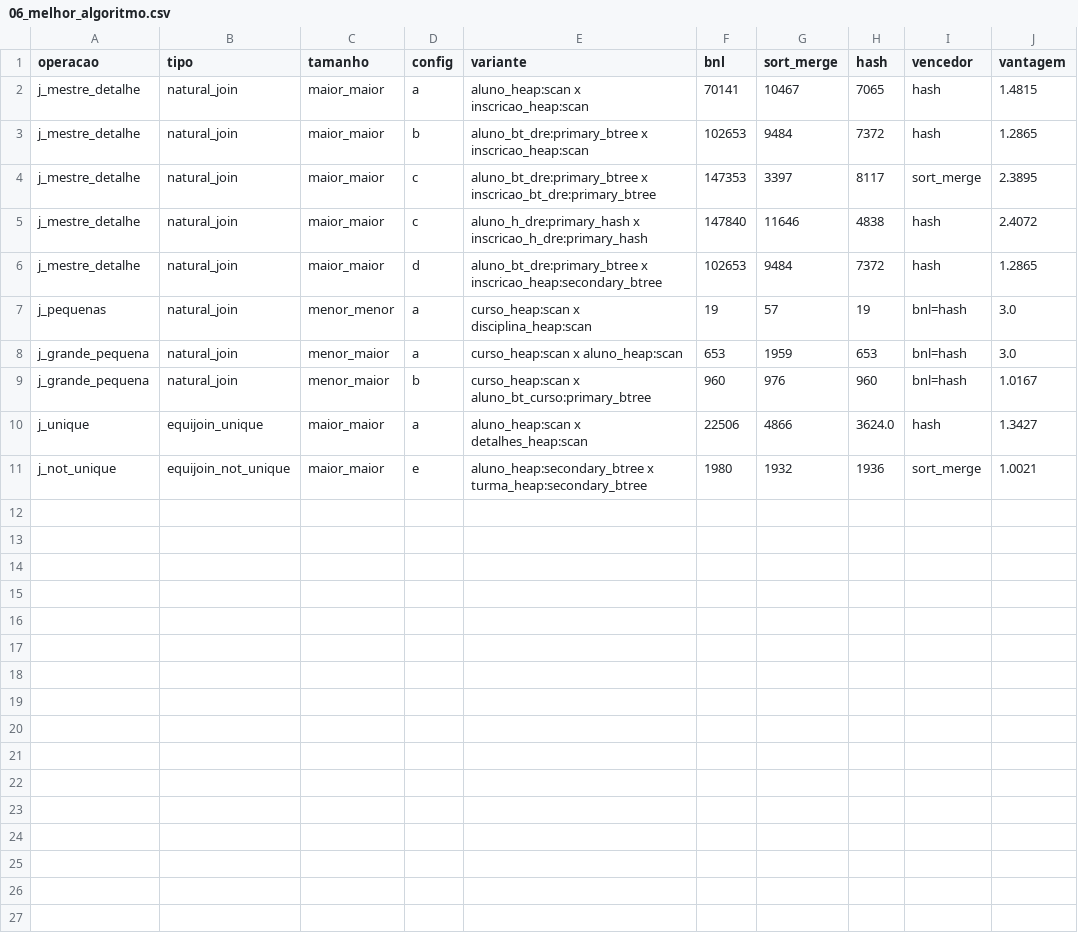
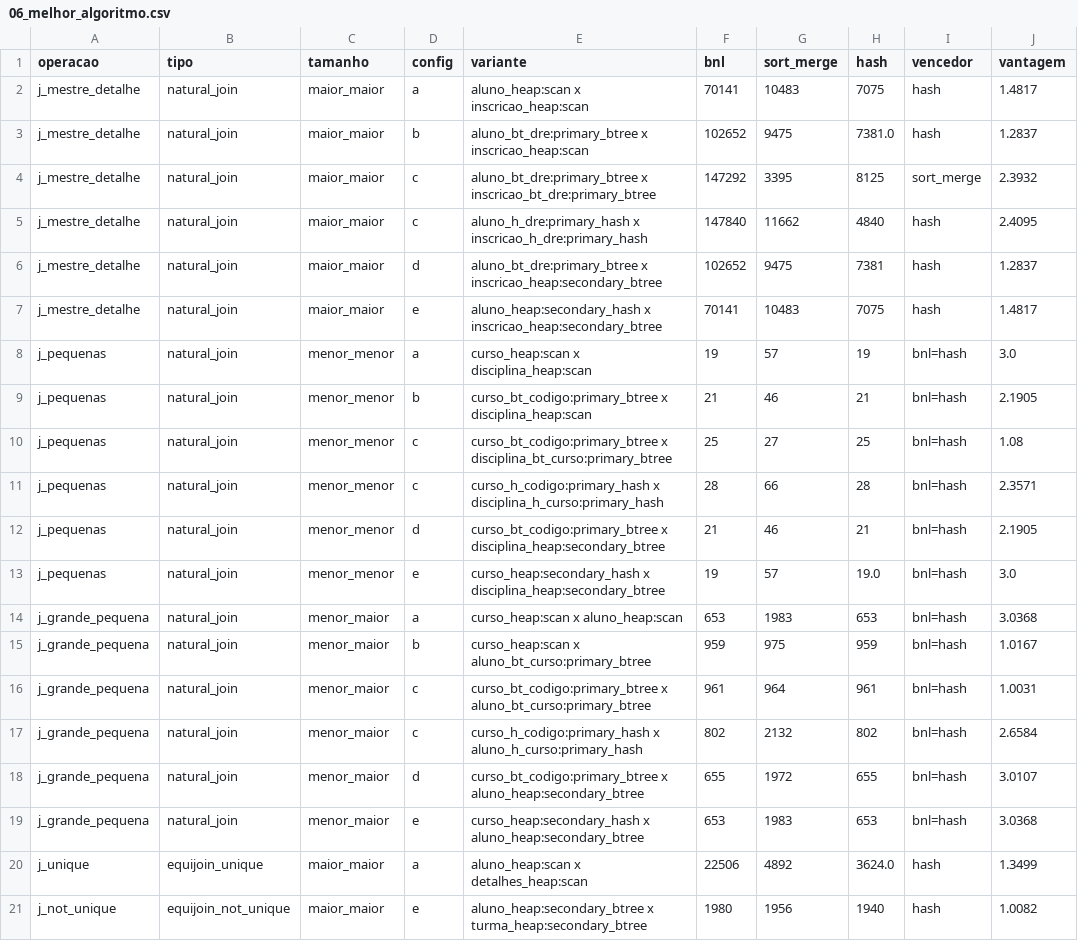
Before and after one commit to Feharia/Grupo-2---Avaliacao-2---SBD---UFRJ, a CSV file: PrototipoIA/Implementacao/resultados_exemplo/tabelas/06_melhor_algoritmo.csv, drawn as a sheet.

```diff
--- a/PrototipoIA/Implementacao/resultados_exemplo/tabelas/06_melhor_algoritmo.csv
+++ b/PrototipoIA/Implementacao/resultados_exemplo/tabelas/06_melhor_algoritmo.csv
@@ -1,11 +1,21 @@
 operacao,tipo,tamanho,config,variante,bnl,sort_merge,hash,vencedor,vantagem
-j_mestre_detalhe,natural_join,maior_maior,a,aluno_heap:scan x inscricao_heap:scan,70141,10467,7065,hash,1.4815
-j_mestre_detalhe,natural_join,maior_maior,b,aluno_bt_dre:primary_btree x inscricao_heap:scan,102653,9484,7372,hash,1.2865
-j_mestre_detalhe,natural_join,maior_maior,c,aluno_bt_dre:primary_btree x inscricao_bt_dre:primary_btree,147353,3397,8117,sort_merge,2.3895
-j_mestre_detalhe,natural_join,maior_maior,c,aluno_h_dre:primary_hash x inscricao_h_dre:primary_hash,147840,11646,4838,hash,2.4072
-j_mestre_detalhe,natural_join,maior_maior,d,aluno_bt_dre:primary_btree x inscricao_heap:secondary_btree,102653,9484,7372,hash,1.2865
+j_mestre_detalhe,natural_join,maior_maior,a,aluno_heap:scan x inscricao_heap:scan,70141,10483,7075,hash,1.4817
+j_mestre_detalhe,natural_join,maior_maior,b,aluno_bt_dre:primary_btree x inscricao_heap:scan,102652,9475,7381.0,hash,1.2837
+j_mestre_detalhe,natural_join,maior_maior,c,aluno_bt_dre:primary_btree x inscricao_bt_dre:primary_btree,147292,3395,8125,sort_merge,2.3932
+j_mestre_detalhe,natural_join,maior_maior,c,aluno_h_dre:primary_hash x inscricao_h_dre:primary_hash,147840,11662,4840,hash,2.4095
+j_mestre_detalhe,natural_join,maior_maior,d,aluno_bt_dre:primary_btree x inscricao_heap:secondary_btree,102652,9475,7381,hash,1.2837
+j_mestre_detalhe,natural_join,maior_maior,e,aluno_heap:secondary_hash x inscricao_heap:secondary_btree,70141,10483,7075,hash,1.4817
 j_pequenas,natural_join,menor_menor,a,curso_heap:scan x disciplina_heap:scan,19,57,19,bnl=hash,3.0
-j_grande_pequena,natural_join,menor_maior,a,curso_heap:scan x aluno_heap:scan,653,1959,653,bnl=hash,3.0
-j_grande_pequena,natural_join,menor_maior,b,curso_heap:scan x aluno_bt_curso:primary_btree,960,976,960,bnl=hash,1.0167
-j_unique,equijoin_unique,maior_maior,a,aluno_heap:scan x detalhes_heap:scan,22506,4866,3624.0,hash,1.3427
-j_not_unique,equijoin_not_unique,maior_maior,e,aluno_heap:secondary_btree x turma_heap:secondary_btree,1980,1932,1936,sort_merge,1.0021
+j_pequenas,natural_join,menor_menor,b,curso_bt_codigo:primary_btree x disciplina_heap:scan,21,46,21,bnl=hash,2.1905
+j_pequenas,natural_join,menor_menor,c,curso_bt_codigo:primary_btree x disciplina_bt_curso:primary_btree,25,27,25,bnl=hash,1.08
+j_pequenas,natural_join,menor_menor,c,curso_h_codigo:primary_hash x disciplina_h_curso:primary_hash,28,66,28,bnl=hash,2.3571
+j_pequenas,natural_join,menor_menor,d,curso_bt_codigo:primary_btree x disciplina_heap:secondary_btree,21,46,21,bnl=hash,2.1905
+j_pequenas,natural_join,menor_menor,e,curso_heap:secondary_hash x disciplina_heap:secondary_btree,19,57,19.0,bnl=hash,3.0
+j_grande_pequena,natural_join,menor_maior,a,curso_heap:scan x aluno_heap:scan,653,1983,653,bnl=hash,3.0368
+j_grande_pequena,natural_join,menor_maior,b,curso_heap:scan x aluno_bt_curso:primary_btree,959,975,959,bnl=hash,1.0167
+j_grande_pequena,natural_join,menor_maior,c,curso_bt_codigo:primary_btree x aluno_bt_curso:primary_btree,961,964,961,bnl=hash,1.0031
+j_grande_pequena,natural_join,menor_maior,c,curso_h_codigo:primary_hash x aluno_h_curso:primary_hash,802,2132,802,bnl=hash,2.6584
+j_grande_pequena,natural_join,menor_maior,d,curso_bt_codigo:primary_btree x aluno_heap:secondary_btree,655,1972,655,bnl=hash,3.0107
+j_grande_pequena,natural_join,menor_maior,e,curso_heap:secondary_hash x aluno_heap:secondary_btree,653,1983,653,bnl=hash,3.0368
+j_unique,equijoin_unique,maior_maior,a,aluno_heap:scan x detalhes_heap:scan,22506,4892,3624.0,hash,1.3499
+j_not_unique,equijoin_not_unique,maior_maior,e,aluno_heap:secondary_btree x turma_heap:secondary_btree,1980,1956,1940,hash,1.0082
```
Also changed, not shown: PrototipoIA/Implementacao/resultados_exemplo/estatisticas.csv, PrototipoIA/Implementacao/resultados_exemplo/ocupacao.csv, 33 other files.
